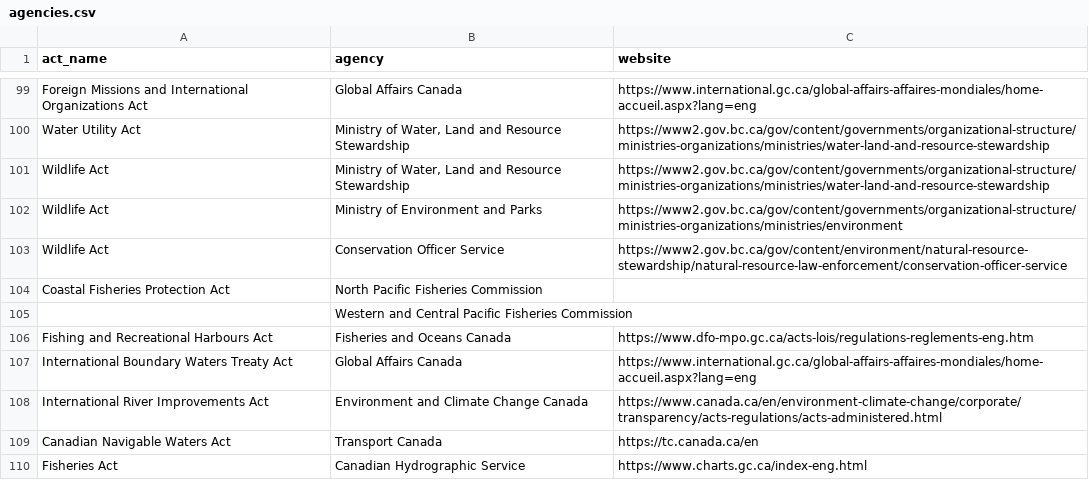
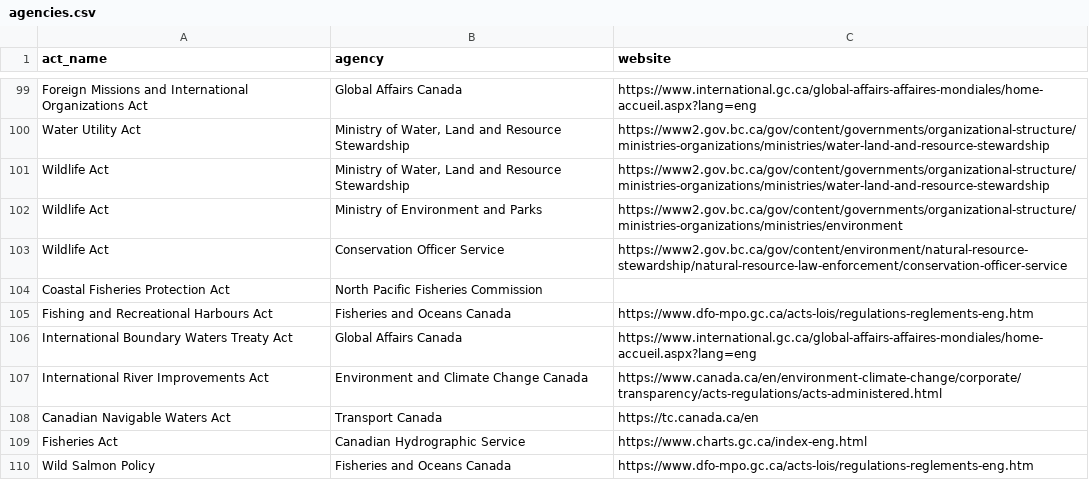
Before and after one commit to ennsjoe/salmon_management_domains_compendium, a CSV file: agencies.csv, drawn as a sheet; only a part is shown, gaps mark what is left out; the shorter side is filled out with more unchanged rows; the diff names each change by its address in the sheet, - before the commit and + after, or states it on an @@ line.

```diff
--- a/agencies.csv
+++ b/agencies.csv
-row 105:  | Western and Central Pacific Fisheries Commission
```
Also changed, not shown: iucn_l2_keywords.csv, 4 other files.
